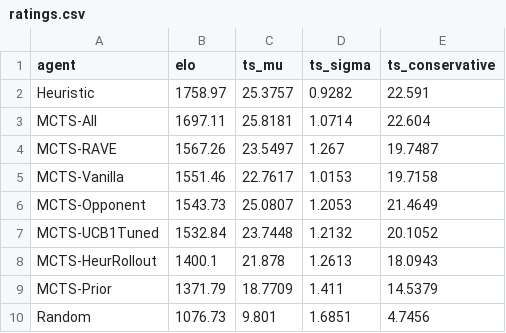
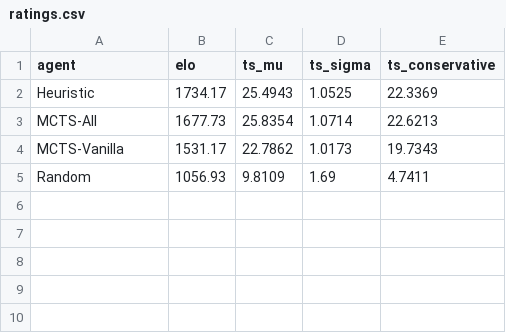
Before and after one commit to onLuc/battle_snakes_mgai, a CSV file: starter-snake-python-claude/results/tournament/ratings.csv, drawn as a sheet.

```diff
--- a/starter-snake-python-claude/results/tournament/ratings.csv
+++ b/starter-snake-python-claude/results/tournament/ratings.csv
@@ -1,10 +1,5 @@
 agent,elo,ts_mu,ts_sigma,ts_conservative
-Heuristic,1758.97,25.3757,0.9282,22.591
-MCTS-All,1697.11,25.8181,1.0714,22.604
-MCTS-RAVE,1567.26,23.5497,1.267,19.7487
-MCTS-Vanilla,1551.46,22.7617,1.0153,19.7158
-MCTS-Opponent,1543.73,25.0807,1.2053,21.4649
-MCTS-UCB1Tuned,1532.84,23.7448,1.2132,20.1052
-MCTS-HeurRollout,1400.1,21.878,1.2613,18.0943
-MCTS-Prior,1371.79,18.7709,1.411,14.5379
-Random,1076.73,9.801,1.6851,4.7456
+Heuristic,1734.17,25.4943,1.0525,22.3369
+MCTS-All,1677.73,25.8354,1.0714,22.6213
+MCTS-Vanilla,1531.17,22.7862,1.0173,19.7343
+Random,1056.93,9.8109,1.69,4.7411
```
Also changed, not shown: starter-snake-python-claude/results/tournament/matchup_summary.csv, 13 other files.
